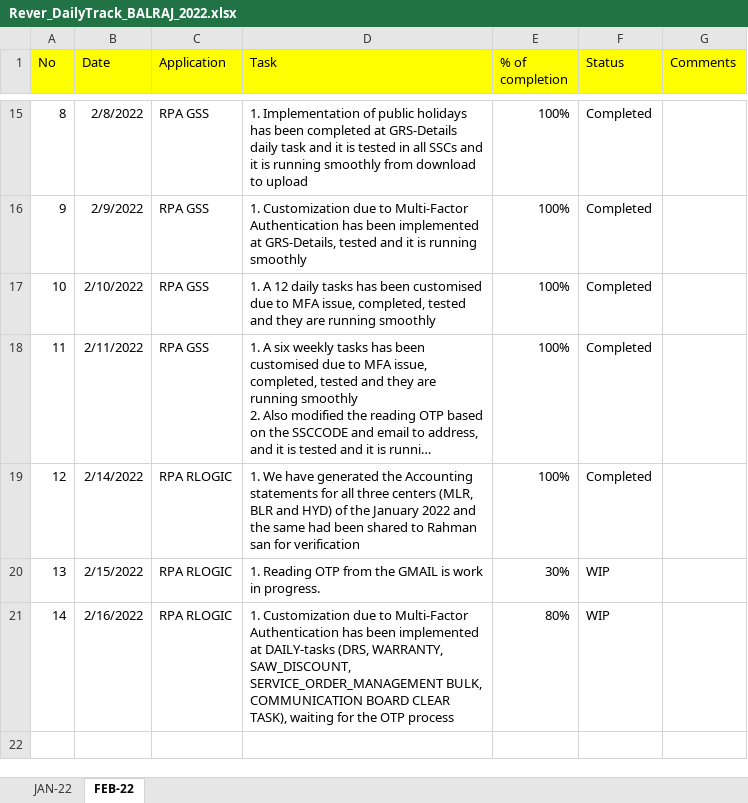
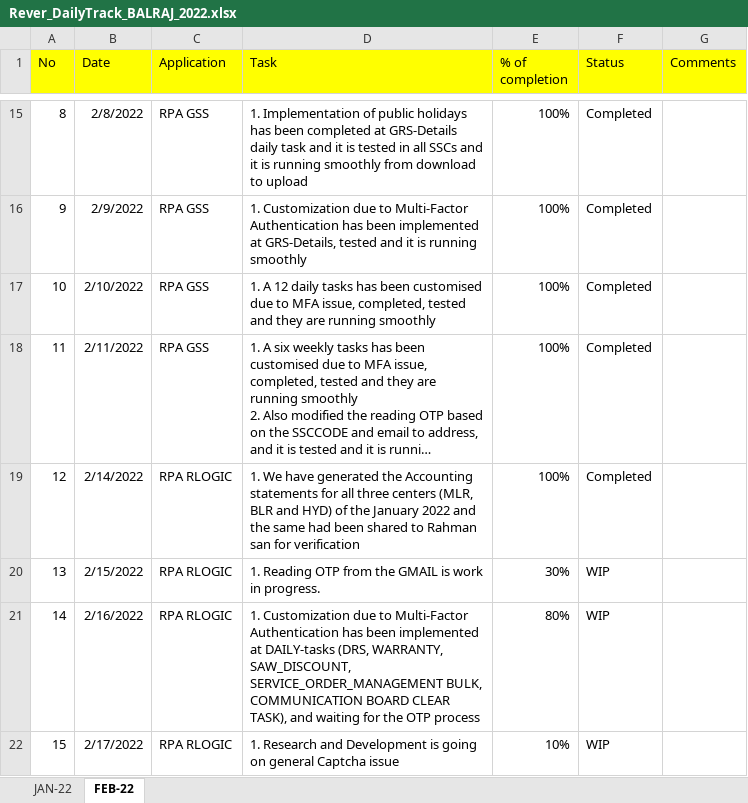
Before and after one commit to RIGELSOFTSINGAPORE/DailyTracker, an Excel workbook: Rever_DailyTrack_BALRAJ_2022.xlsx, sheet FEB-22, drawn as a sheet; only a part is shown, gaps mark what is left out; long unchanged cells end in …; values as stored, in another font and other column widths than the file's, no borders; the diff names each change by its address in the sheet, - before the commit and + after, or states it on an @@ line.

Commit message:
Add files via upload

```diff
--- a/Rever_DailyTrack_BALRAJ_2022.xlsx (sheet FEB-22)
+++ b/Rever_DailyTrack_BALRAJ_2022.xlsx (sheet FEB-22)
-D21 (Task): …CLEAR TASK), waiting for…
+D21 (Task): …CLEAR TASK), and waiting for…
+row 22: 15 | 2/17/2022 | RPA RLOGIC | 1. Research and Development is going on general Captcha issue | 10% | WIP
```
